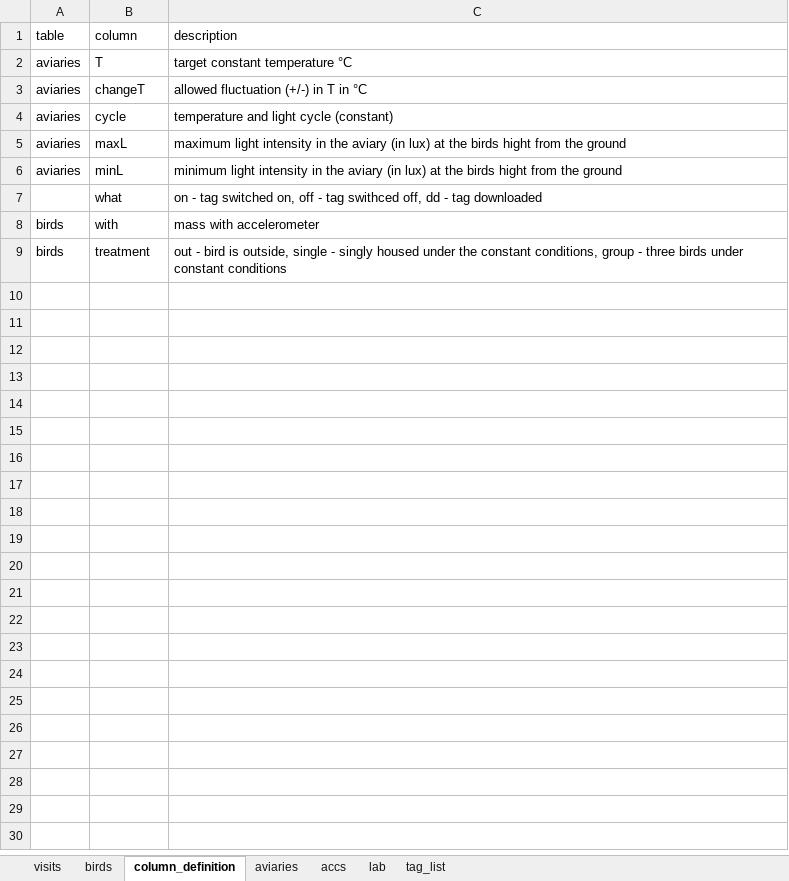
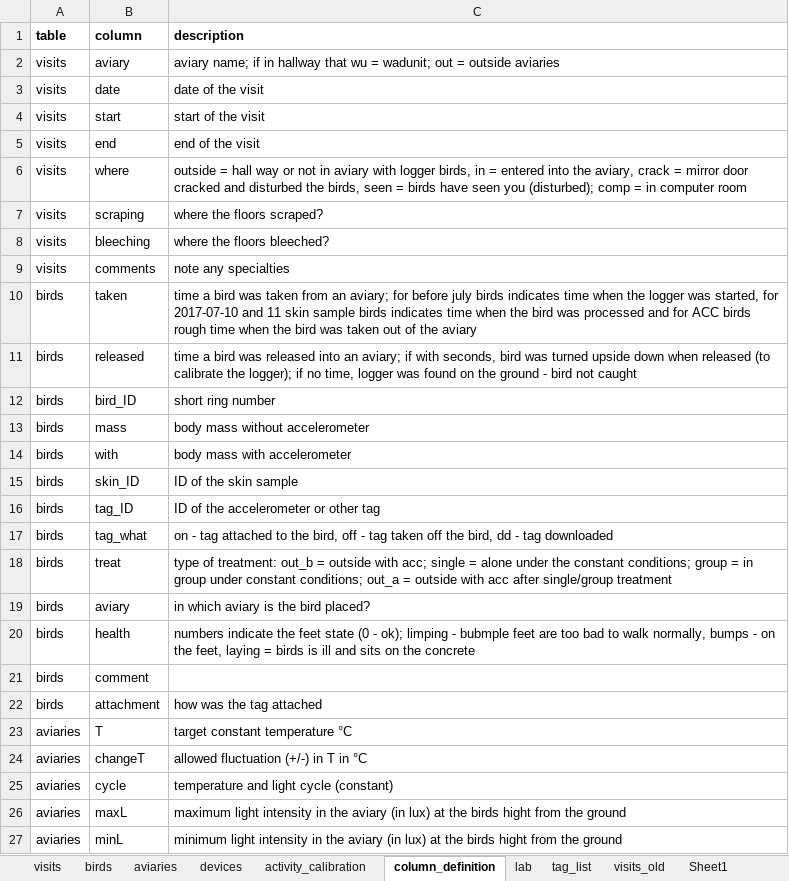
Before and after one commit to MartinBulla/SocialJetLag, an Excel workbook: Data/SocialJetLag_DB.xlsx, sheet column_definition, drawn as a sheet; values as stored, in another font and other column widths than the file's, no borders; removed rows and columns are numbered as before the commit, all else as after; the diff names each change by its address in the sheet, - before the commit and + after, or states it on an @@ line.

```diff
--- a/Data/SocialJetLag_DB.xlsx (sheet column_definition)
+++ b/Data/SocialJetLag_DB.xlsx (sheet column_definition)
-sheet tab: accs
+sheet tab: devices
+sheet tab: activity_calibration
+sheet tab: visits_old
+sheet tab: Sheet1
@@ sheet tab order changed: visits | birds | aviaries | devices | activity_calibration | column_definition | lab | tag_list | visits_old | Sheet1 @@
-A1:C1 bold: off
+A1:C1 bold: on
+row 2: visits | aviary | aviary name; if in hallway that wu = wadunit; out = outside aviaries
+row 3: visits | date | date of the visit
+row 4: visits | start | start of the visit
+row 5: visits | end | end of the visit
+row 6: visits | where | outside = hall way or not in aviary with logger birds, in = entered into the aviary, crack = mirror door cracked and disturbed the birds, seen = birds have seen you (disturbed); comp = in computer room
+row 7: visits | scraping | where the floors scraped?
+row 8: visits | bleeching | where the floors bleeched?
+row 9: visits | comments | note any specialties
+row 10: birds | taken | time a bird was taken from an aviary; for before july birds indicates time when the logger was started, for 2017-07-10 and 11 skin sample birds indicates time when the bird was processed and for ACC birds rough time when the bird was taken out of the aviary
+row 11: birds | released | time a bird was released into an aviary; if with seconds, bird was turned upside down when released (to calibrate the logger); if no time, logger was found on the ground - bird not caught
+row 12: birds | bird_ID | short ring number
+row 13: birds | mass | body mass without accelerometer
+row 14: birds | with | body mass with accelerometer
+row 15: birds | skin_ID | ID of the skin sample
+row 16: birds | tag_ID | ID of the accelerometer or other tag
+row 17: birds | tag_what | on - tag attached to the bird, off - tag taken off the bird, dd - tag downloaded
+row 18: birds | treat | type of treatment: out_b = outside with acc; single = alone under the constant conditions; group = in group under constant conditions; out_a = outside with acc after single/group treatment
+row 19: birds | aviary | in which aviary is the bird placed?
+row 20: birds | health | numbers indicate the feet state (0 - ok); limping - bubmple feet are too bad to walk normally, bumps - on the feet, laying = birds is ill and sits on the concrete
+row 21: birds | comment
+row 22: birds | attachment | how was the tag attached
-row 7:  | what | on - tag switched on, off - tag swithced off, dd - tag downloaded
-row 8: birds | with | mass with accelerometer
-row 9: birds | treatment | out - bird is outside, single - singly housed under the constant conditions, group - three birds under constant conditions
```
Also changed, not shown: sheet visits, sheet birds, sheet devices, sheet aviaries, sheet tag_list, sheet lab, hidden cells.
